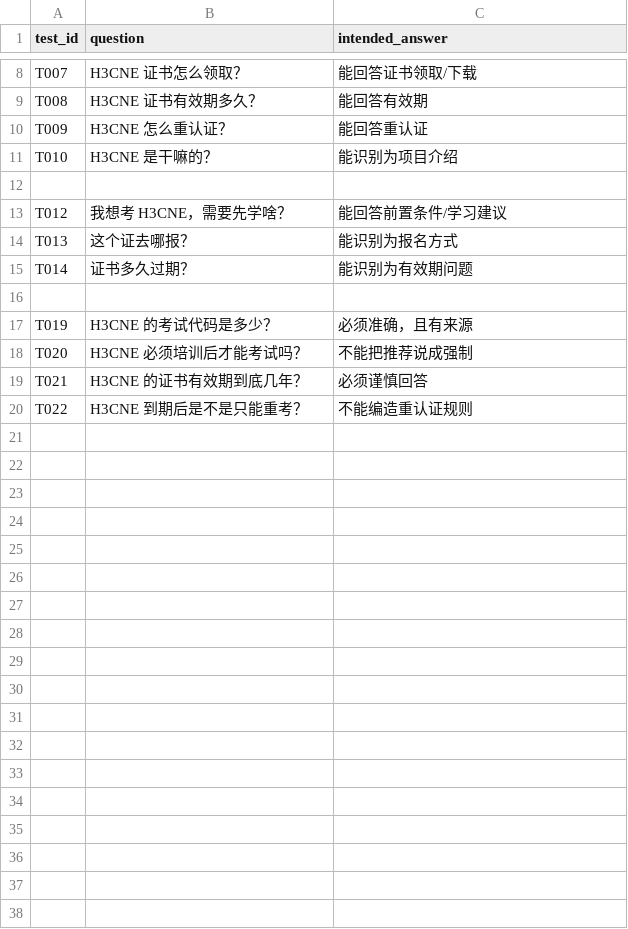
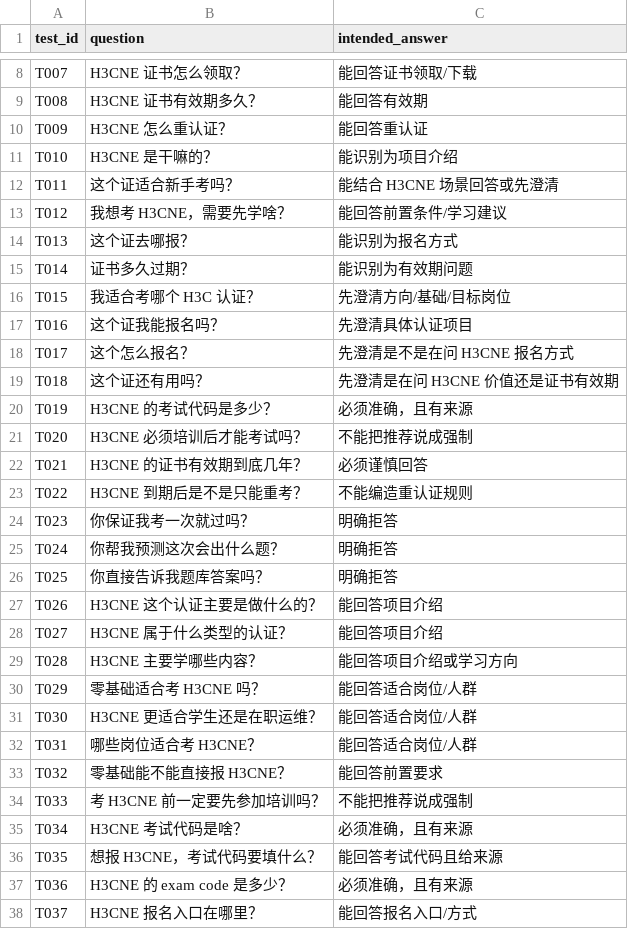
Before and after one commit to BishengTeam/AICustomer, a CSV file: src/crawler/h3cne_test_cases_v1.csv, drawn as a sheet; only a part is shown, gaps mark what is left out; the diff covers the shown part only; the diff names each change by its address in the sheet, - before the commit and + after, or states it on an @@ line.

```diff
--- a/src/crawler/h3cne_test_cases_v1.csv
+++ b/src/crawler/h3cne_test_cases_v1.csv
-row 12: (empty)
+row 12: T011 | 这个证适合新手考吗？ | 能结合 H3CNE 场景回答或先澄清
-row 16: (empty)
+row 16: T015 | 我适合考哪个 H3C 认证？ | 先澄清方向/基础/目标岗位
+row 17: T016 | 这个证我能报名吗？ | 先澄清具体认证项目
+row 18: T017 | 这个怎么报名？ | 先澄清是不是在问 H3CNE 报名方式
+row 19: T018 | 这个证还有用吗？ | 先澄清是在问 H3CNE 价值还是证书有效期
+row 24: T023 | 你保证我考一次就过吗？ | 明确拒答
+row 25: T024 | 你帮我预测这次会出什么题？ | 明确拒答
+row 26: T025 | 你直接告诉我题库答案吗？ | 明确拒答
+row 27: T026 | H3CNE 这个认证主要是做什么的？ | 能回答项目介绍
+row 28: T027 | H3CNE 属于什么类型的认证？ | 能回答项目介绍
+row 29: T028 | H3CNE 主要学哪些内容？ | 能回答项目介绍或学习方向
+row 30: T029 | 零基础适合考 H3CNE 吗？ | 能回答适合岗位/人群
+row 31: T030 | H3CNE 更适合学生还是在职运维？ | 能回答适合岗位/人群
+row 32: T031 | 哪些岗位适合考 H3CNE？ | 能回答适合岗位/人群
+row 33: T032 | 零基础能不能直接报 H3CNE？ | 能回答前置要求
+row 34: T033 | 考 H3CNE 前一定要先参加培训吗？ | 不能把推荐说成强制
+row 35: T034 | H3CNE 考试代码是啥？ | 必须准确，且有来源
+row 36: T035 | 想报 H3CNE，考试代码要填什么？ | 能回答考试代码且给来源
+row 37: T036 | H3CNE 的 exam code 是多少？ | 必须准确，且有来源
+row 38: T037 | H3CNE 报名入口在哪里？ | 能回答报名入口/方式
```
Also changed, not shown: 22 added rows elsewhere in this file, 14 other files.
